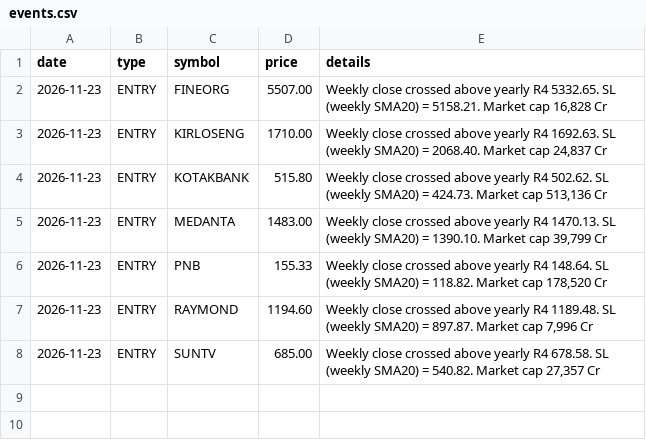
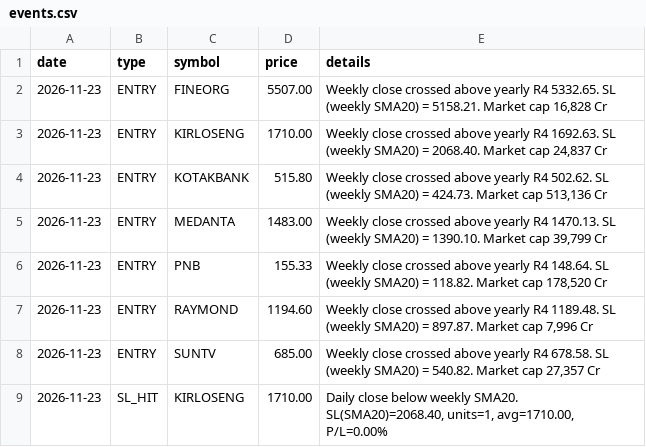
Before and after one commit to prlsolai/WeeklyR4Scanner, a CSV file: data/events.csv, drawn as a sheet.

Commit message:
Daily update 2026-11-23

```diff
--- a/data/events.csv
+++ b/data/events.csv
@@ -8 +8,2 @@ date,type,symbol,price,details
 2026-11-23,ENTRY,SUNTV,685.00,"Weekly close crossed above yearly R4 678.58. SL (weekly SMA20) = 540.82. Market cap 27,357 Cr"
+2026-11-23,SL_HIT,KIRLOSENG,1710.00,"Daily close below weekly SMA20. SL(SMA20)=2068.40, units=1, avg=1710.00, P/L=0.00%"
```
Also changed, not shown: data/journal.csv, 2 other files.
